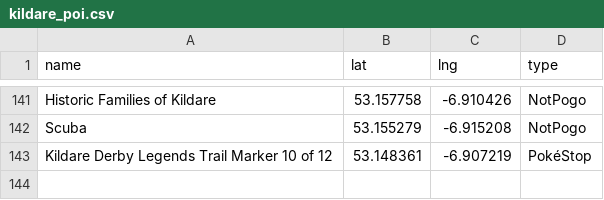
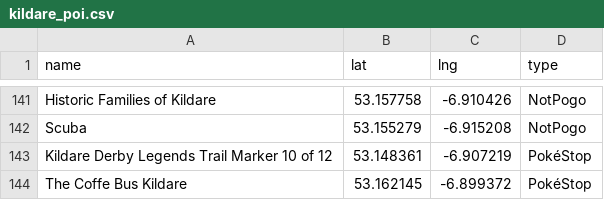
Before and after one commit to gsmitheidw/pogo-s2-kildare, a CSV file: kildare_poi.csv, drawn as a sheet; only a part is shown, gaps mark what is left out; the diff names each change by its address in the sheet, - before the commit and + after, or states it on an @@ line.

Commit message:
update csv

```diff
--- a/kildare_poi.csv
+++ b/kildare_poi.csv
+row 144: The Coffe Bus Kildare | 53.162145 | -6.899372 | PokéStop
```
